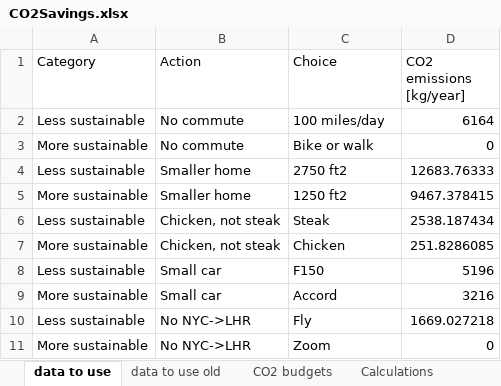
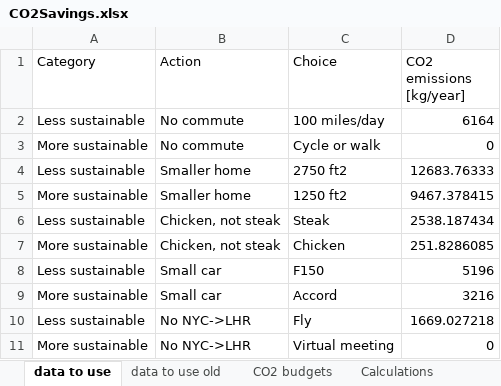
Before and after one commit to MatthewHeun/MCBook2021, an Excel workbook: chapters/ch12-PersonalAction/datasets/CO2Savings.xlsx, sheet data to use, drawn as a sheet; values as stored, in another font and other column widths than the file's, no borders; charts and pictures not drawn; the diff names each change by its address in the sheet, - before the commit and + after, or states it on an @@ line.

```diff
--- a/chapters/ch12-PersonalAction/datasets/CO2Savings.xlsx (sheet data to use)
+++ b/chapters/ch12-PersonalAction/datasets/CO2Savings.xlsx (sheet data to use)
-C3 (Choice): Bike or walk
+C3 (Choice): Cycle or walk
-C11 (Choice): Zoom
+C11 (Choice): Virtual meeting
```
Also changed, not shown: 1 other file.
